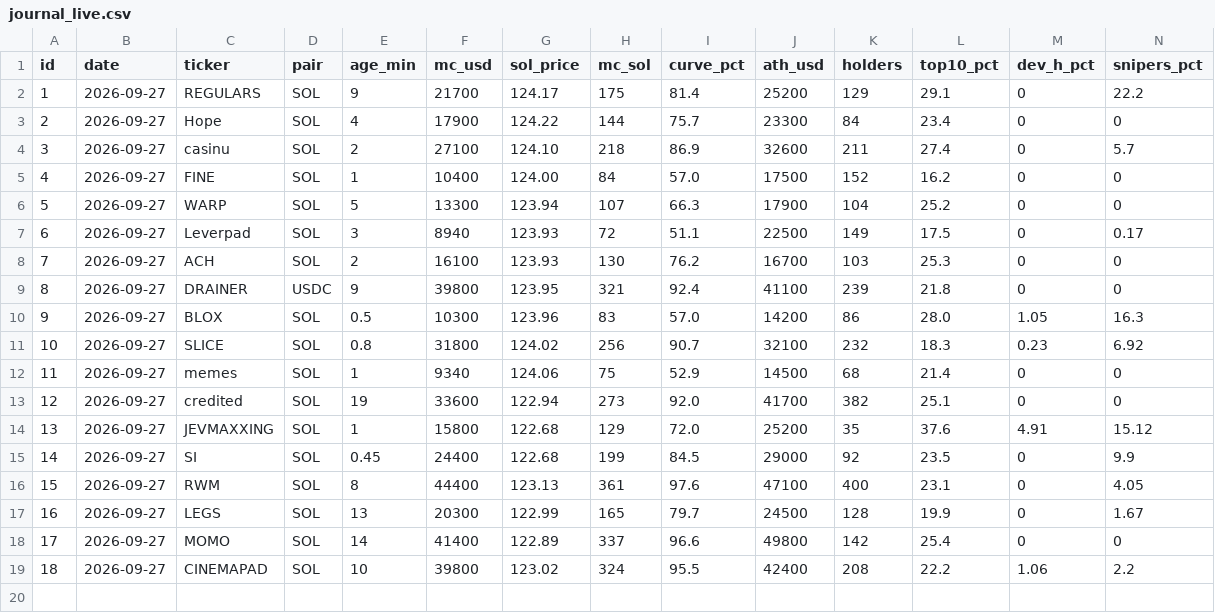
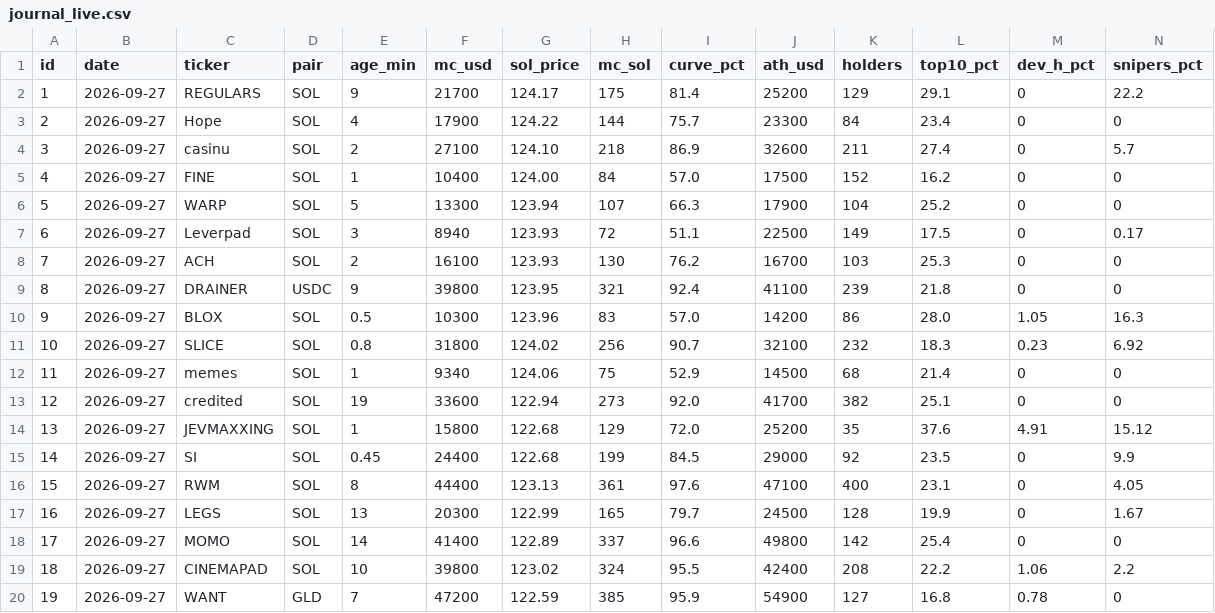
Before and after one commit to gedgafovadmir7-tech/chipichapa, a CSV file: memecoin_merged/memecoin-migration/journal/journal_live.csv, drawn as a sheet; only a part is shown; rows hold the shown columns only; the diff names each change by its address in the sheet, - before the commit and + after, or states it on an @@ line.

```diff
--- a/memecoin_merged/memecoin-migration/journal/journal_live.csv
+++ b/memecoin_merged/memecoin-migration/journal/journal_live.csv
+row 20: 19 | 2026-09-27 | WANT | GLD | 7 | 47200 | 122.59 | 385 | 95.9 | 54900 | 127 | 16.8 | 0.78 | 0
```
Also changed, not shown: 2 other files.
